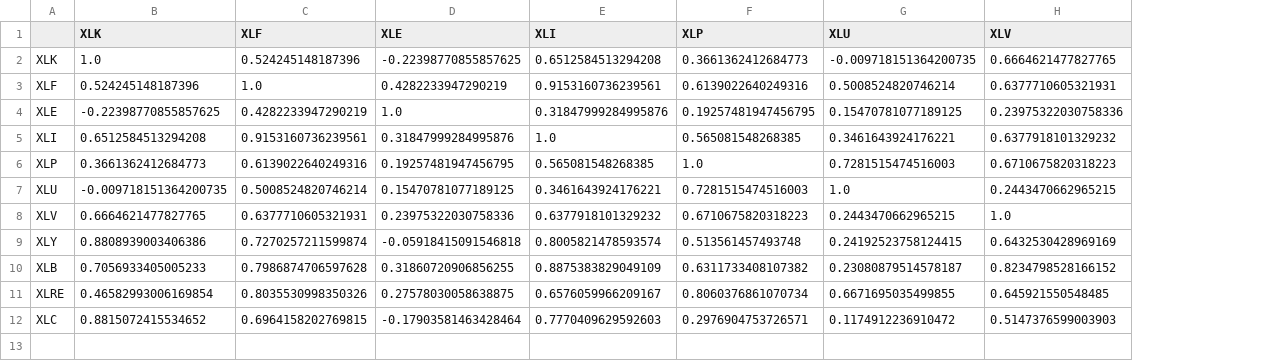
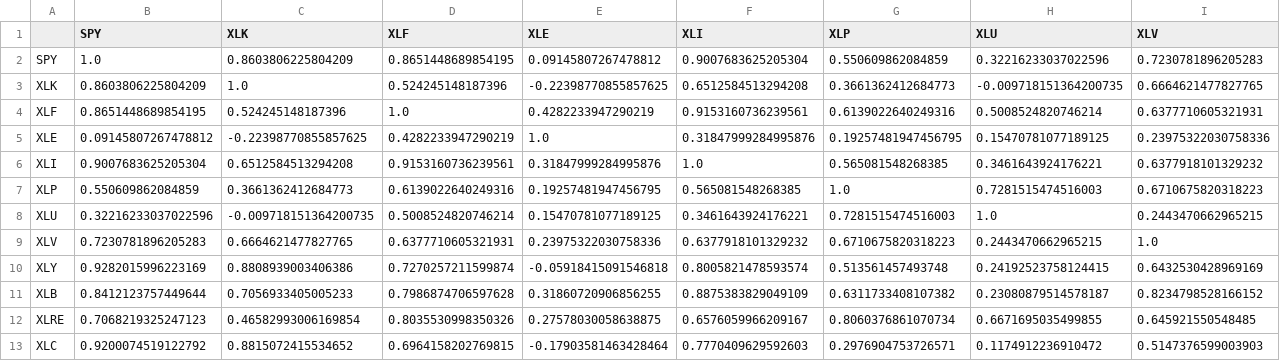
Before and after one commit to mcar18/indices-correlation-matrix, a CSV file: supporting files/csv/sector_etf_correlation_yoy.csv, drawn as a sheet; only a part is shown; addresses are those after the commit; rows hold the shown columns only; the diff names each change by its address in the sheet, - before the commit and + after, or states it on an @@ line.

```diff
--- a/supporting files/csv/sector_etf_correlation_yoy.csv
+++ b/supporting files/csv/sector_etf_correlation_yoy.csv
+column B (SPY), rows 3-13: 0.8603806225804209 | 0.8651448689854195 | 0.09145807267478812 | 0.9007683625205304 | 0.550609862084859 | 0.32216233037022596 | 0.7230781896205283 | 0.9282015996223169 | 0.8412123757449644 | 0.7068219325247123 | 0.9200074519122792
+row 2: SPY | 1.0 | 0.8603806225804209 | 0.8651448689854195 | 0.09145807267478812 | 0.9007683625205304 | 0.550609862084859 | 0.32216233037022596 | 0.7230781896205283
```
Also changed, not shown: supporting files/csv/sector_etf_correlation_daily.csv, supporting files/csv/sector_etf_correlation_monthly.csv, 16 other files.
